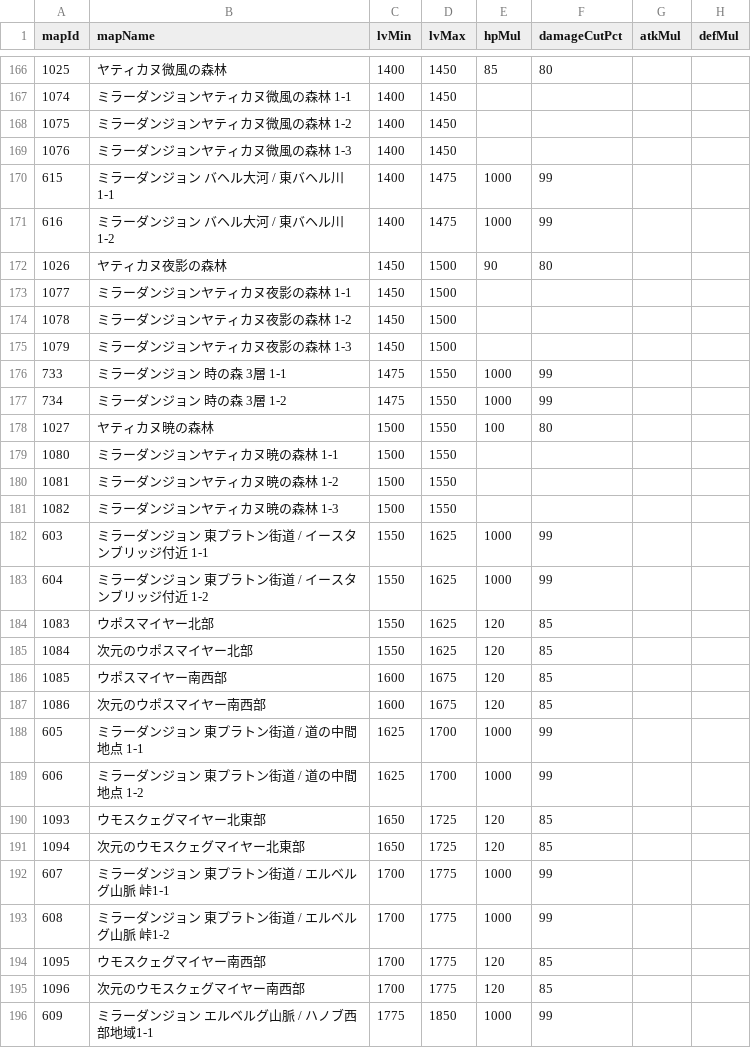
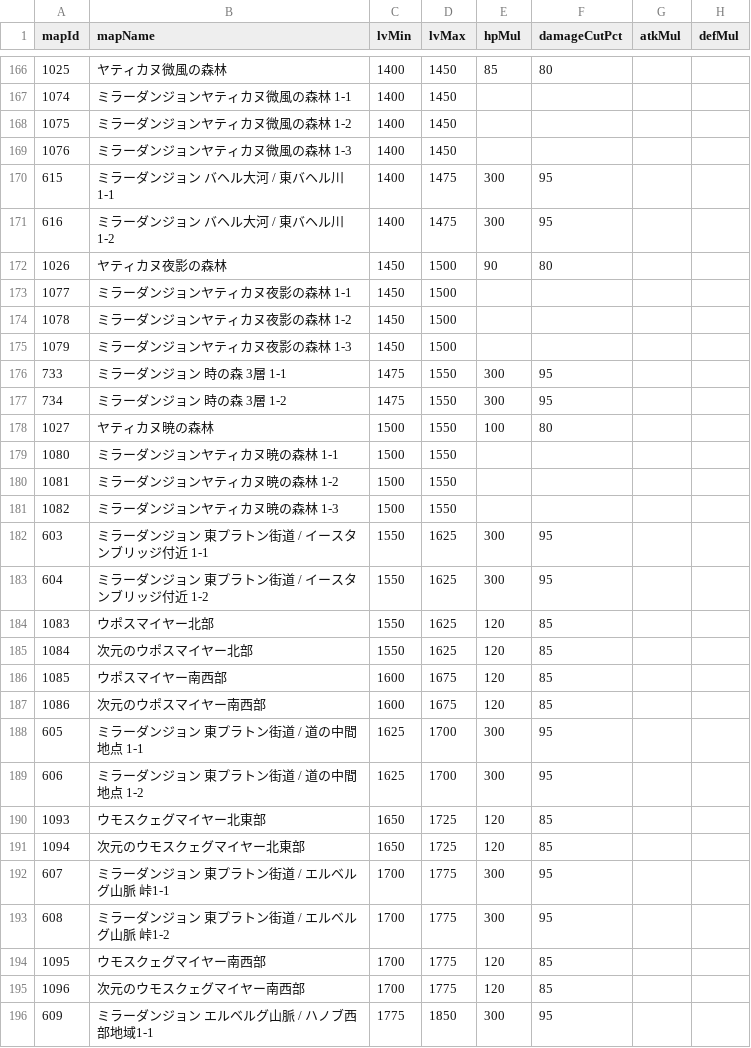
Before and after one commit to sokomin/sokomin.github.io, a CSV file: character_simulator/lib/data/map_monster_modifiers.csv, drawn as a sheet; only a part is shown, gaps mark what is left out; the diff covers the shown part only; the diff names each change by its address in the sheet, - before the commit and + after, or states it on an @@ line.

Commit message:
データ更新

```diff
--- a/character_simulator/lib/data/map_monster_modifiers.csv
+++ b/character_simulator/lib/data/map_monster_modifiers.csv
-E170:E171 (hpMul): 1000
+E170:E171 (hpMul): 300
-F170:F171 (damageCutPct): 99
+F170:F171 (damageCutPct): 95
-E176:E177 (hpMul): 1000
+E176:E177 (hpMul): 300
-F176:F177 (damageCutPct): 99
+F176:F177 (damageCutPct): 95
-E182:E183 (hpMul): 1000
+E182:E183 (hpMul): 300
-F182:F183 (damageCutPct): 99
+F182:F183 (damageCutPct): 95
-E188:E189 (hpMul): 1000
+E188:E189 (hpMul): 300
-F188:F189 (damageCutPct): 99
+F188:F189 (damageCutPct): 95
-E192:E193 (hpMul): 1000
+E192:E193 (hpMul): 300
-F192:F193 (damageCutPct): 99
+F192:F193 (damageCutPct): 95
-E196 (hpMul): 1000
+E196 (hpMul): 300
-F196 (damageCutPct): 99
+F196 (damageCutPct): 95
```
Also changed, not shown: 29 edited cells elsewhere in this file.
